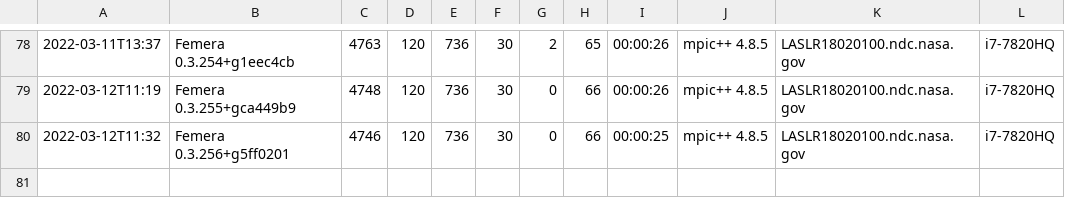
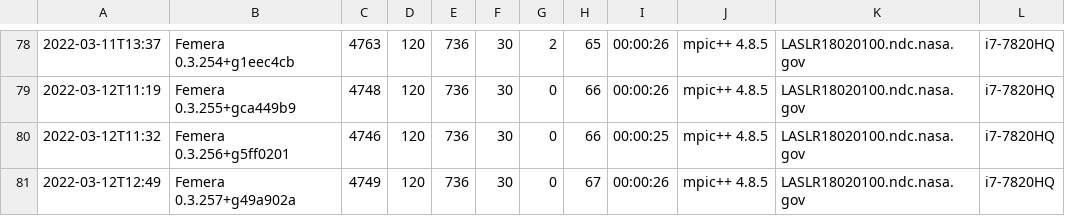
Before and after one commit to waggyz/femera-mini-app, a CSV file: data/src/femera-i7-7820HQ-build-stats.csv, drawn as a sheet; only a part is shown, gaps mark what is left out.

```diff
--- a/data/src/femera-i7-7820HQ-build-stats.csv
+++ b/data/src/femera-i7-7820HQ-build-stats.csv
@@ -80 +80,2 @@
 2022-03-12T11:32,"Femera 0.3.256+g5ff0201", 4746,  120,  736,   30,    0,   66,00:00:25,"mpic++ 4.8.5","LASLR18020100.ndc.nasa.gov","i7-7820HQ"
+2022-03-12T12:49,"Femera 0.3.257+g49a902a", 4749,  120,  736,   30,    0,   67,00:00:26,"mpic++ 4.8.5","LASLR18020100.ndc.nasa.gov","i7-7820HQ"
```
Also changed, not shown: 13 other files.
